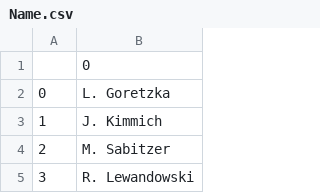
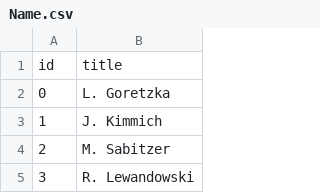
Before and after one commit to ApuchkovR/Football_Knowledge_Graph, a CSV file: Name.csv, drawn as a sheet; only a part is shown.

Commit message:
Update Name.csv

```diff
--- a/Name.csv
+++ b/Name.csv
@@ -1,2 +1,2 @@
-,0
+id,title
 0,L. Goretzka
```
